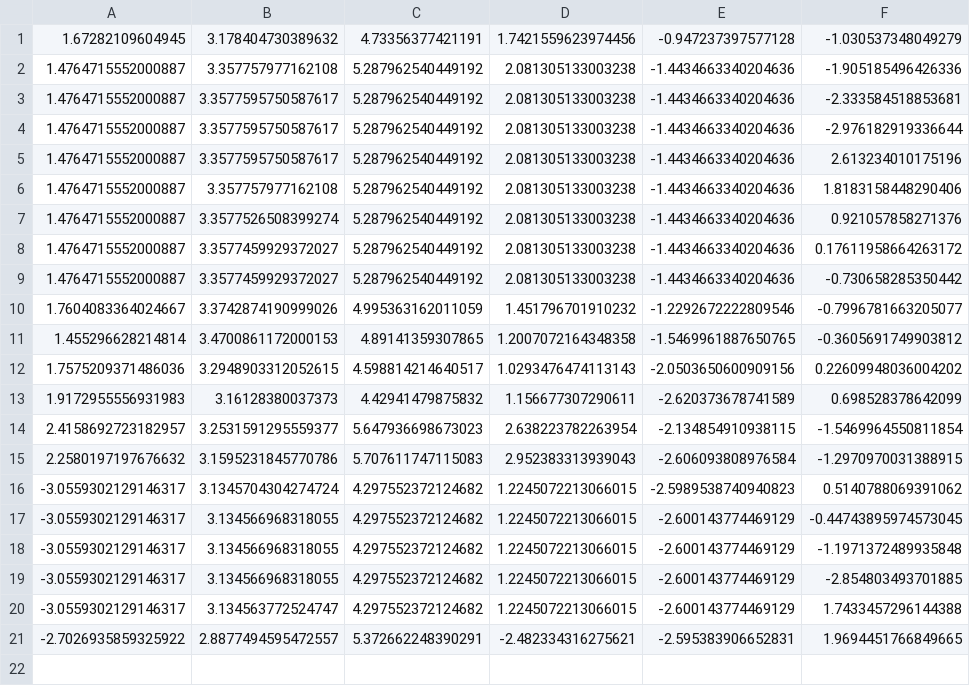
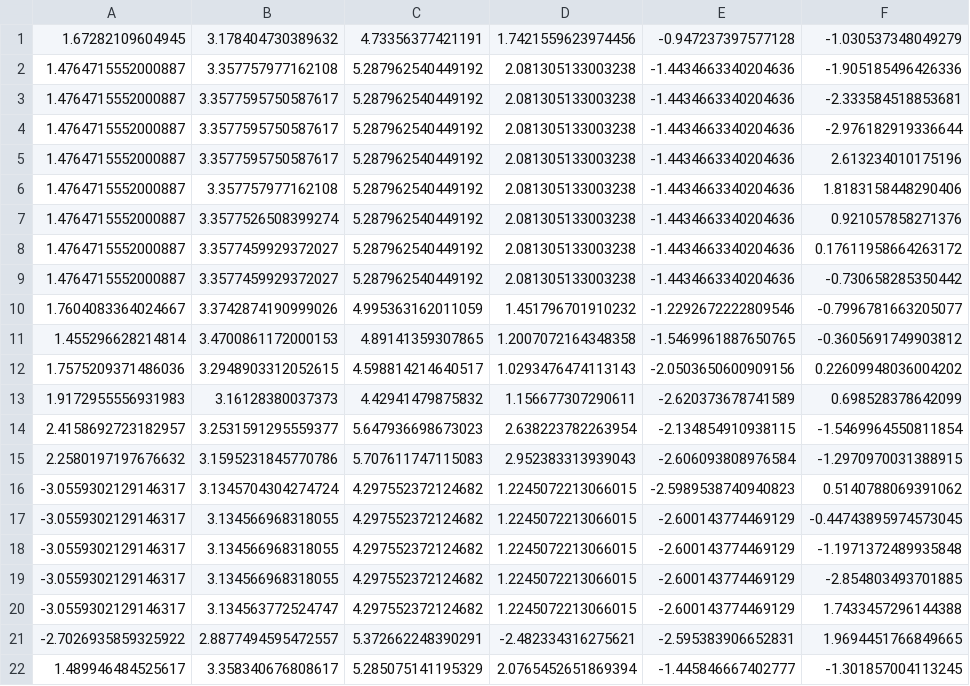
Before and after one commit to rpiRobotics/oarbots, a CSV file: src/force_torque_calibration/resource/oarbot_silver_joint_angles.csv, drawn as a sheet; the diff names each change by its address in the sheet, - before the commit and + after, or states it on an @@ line.

Commit message:
Move back to home position when done

```diff
--- a/src/force_torque_calibration/resource/oarbot_silver_joint_angles.csv
+++ b/src/force_torque_calibration/resource/oarbot_silver_joint_angles.csv
+row 22: 1.489946484525617 | 3.358340676808617 | 5.285075141195329 | 2.0765452651869394 | -1.445846667402777 | -1.301857004113245
```
